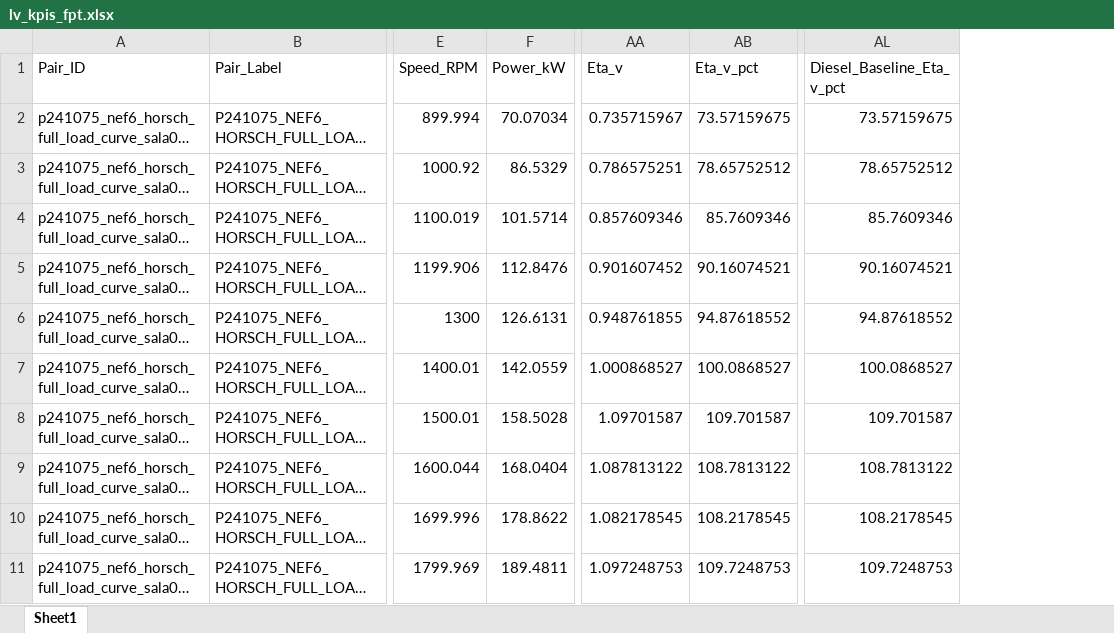
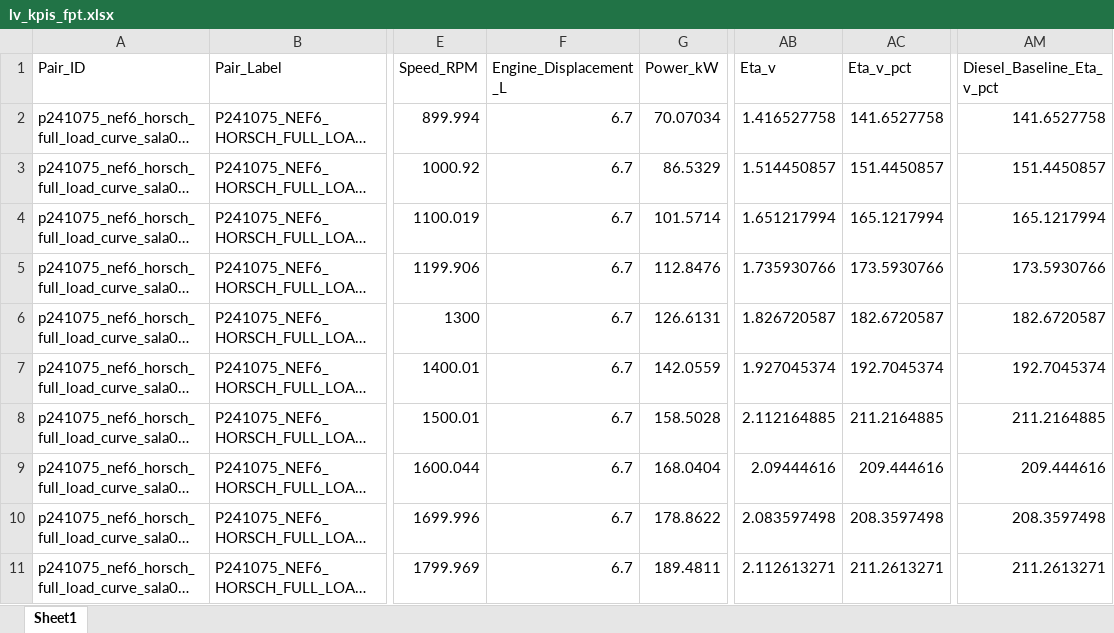
Before and after one commit to Motterdude/Pipeline_FPT, an Excel workbook: out_FPT/lv_kpis_fpt.xlsx, sheet Sheet1, drawn as a sheet; only a part is shown, gaps mark what is left out; long unchanged cells end in …; values as stored, in another font and other column widths than the file's, no borders; addresses are those after the commit; the diff covers the shown part only; the diff names each change by its address in the sheet, - before the commit and + after, or states it on an @@ line.

Commit message:
Adjust FPT engine displacement by file name

```diff
--- a/out_FPT/lv_kpis_fpt.xlsx (sheet Sheet1)
+++ b/out_FPT/lv_kpis_fpt.xlsx (sheet Sheet1)
+column F (Engine_Displacement_L), rows 2-11: all 6.7
-AB2 (Eta_v): 0.735715967
+AB2 (Eta_v): 1.416527758
-AC2 (Eta_v_pct): 73.57159675
+AC2 (Eta_v_pct): 141.6527758
-AM2 (Diesel_Baseline_Eta_v_pct): 73.57159675
+AM2 (Diesel_Baseline_Eta_v_pct): 141.6527758
-AB3 (Eta_v): 0.786575251
+AB3 (Eta_v): 1.514450857
-AC3 (Eta_v_pct): 78.65752512
+AC3 (Eta_v_pct): 151.4450857
-AM3 (Diesel_Baseline_Eta_v_pct): 78.65752512
+AM3 (Diesel_Baseline_Eta_v_pct): 151.4450857
-AB4 (Eta_v): 0.857609346
+AB4 (Eta_v): 1.651217994
-AC4 (Eta_v_pct): 85.7609346
+AC4 (Eta_v_pct): 165.1217994
-AM4 (Diesel_Baseline_Eta_v_pct): 85.7609346
+AM4 (Diesel_Baseline_Eta_v_pct): 165.1217994
-AB5 (Eta_v): 0.901607452
+AB5 (Eta_v): 1.735930766
-AC5 (Eta_v_pct): 90.16074521
+AC5 (Eta_v_pct): 173.5930766
-AM5 (Diesel_Baseline_Eta_v_pct): 90.16074521
+AM5 (Diesel_Baseline_Eta_v_pct): 173.5930766
-AB6 (Eta_v): 0.948761855
+AB6 (Eta_v): 1.826720587
-AC6 (Eta_v_pct): 94.87618552
+AC6 (Eta_v_pct): 182.6720587
-AM6 (Diesel_Baseline_Eta_v_pct): 94.87618552
+AM6 (Diesel_Baseline_Eta_v_pct): 182.6720587
-AB7 (Eta_v): 1.000868527
+AB7 (Eta_v): 1.927045374
-AC7 (Eta_v_pct): 100.0868527
+AC7 (Eta_v_pct): 192.7045374
-AM7 (Diesel_Baseline_Eta_v_pct): 100.0868527
+AM7 (Diesel_Baseline_Eta_v_pct): 192.7045374
-AB8 (Eta_v): 1.09701587
+AB8 (Eta_v): 2.112164885
-AC8 (Eta_v_pct): 109.701587
+AC8 (Eta_v_pct): 211.2164885
-AM8 (Diesel_Baseline_Eta_v_pct): 109.701587
+AM8 (Diesel_Baseline_Eta_v_pct): 211.2164885
-AB9 (Eta_v): 1.087813122
+AB9 (Eta_v): 2.09444616
-AC9 (Eta_v_pct): 108.7813122
+AC9 (Eta_v_pct): 209.444616
-AM9 (Diesel_Baseline_Eta_v_pct): 108.7813122
+AM9 (Diesel_Baseline_Eta_v_pct): 209.444616
-AB10 (Eta_v): 1.082178545
+AB10 (Eta_v): 2.083597498
-AC10 (Eta_v_pct): 108.2178545
+AC10 (Eta_v_pct): 208.3597498
-AM10 (Diesel_Baseline_Eta_v_pct): 108.2178545
+AM10 (Diesel_Baseline_Eta_v_pct): 208.3597498
-AB11 (Eta_v): 1.097248753
+AB11 (Eta_v): 2.112613271
-AC11 (Eta_v_pct): 109.7248753
+AC11 (Eta_v_pct): 211.2613271
-AM11 (Diesel_Baseline_Eta_v_pct): 109.7248753
+AM11 (Diesel_Baseline_Eta_v_pct): 211.2613271
```
Also changed, not shown: 26 removed rows and 76 edited cells elsewhere in this sheet, out_FPT/compare_rpm_diesel_vs_e94h6_fpt.xlsx, 49 other files.
